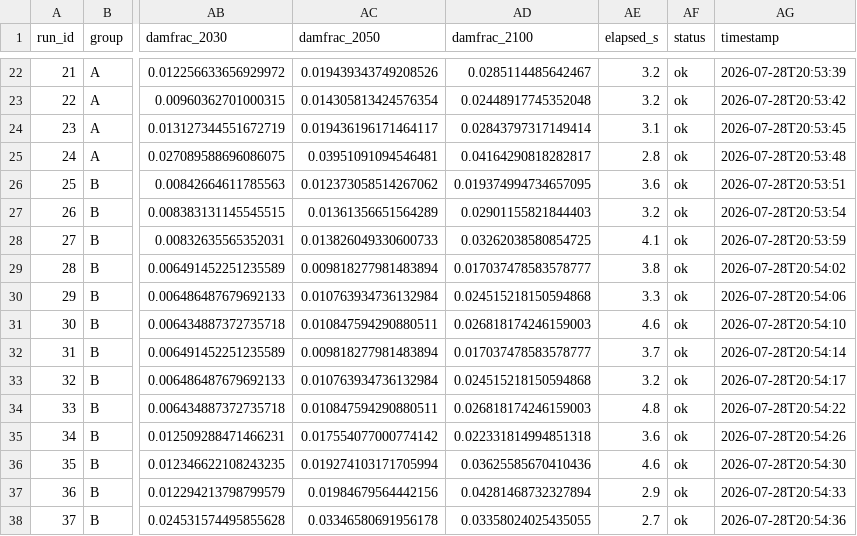
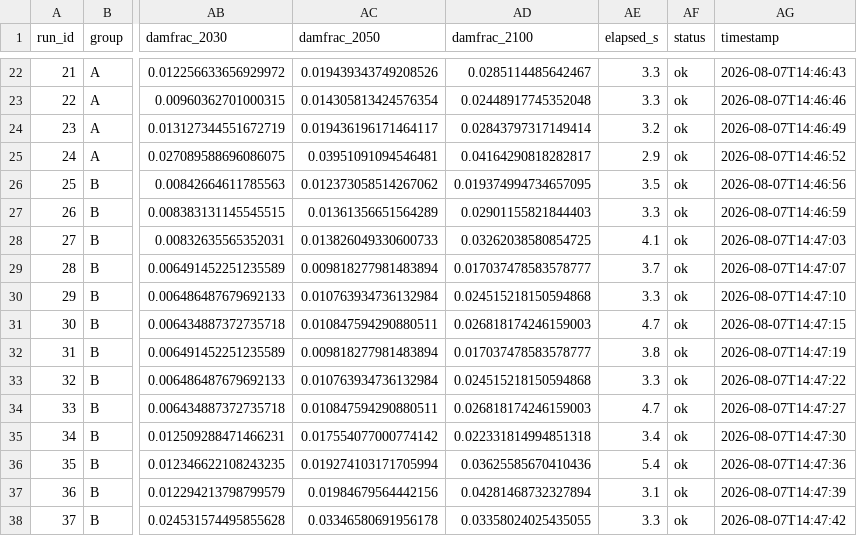
Before and after one commit to Mo-in-ul/PyDICE-2023, a CSV file: replication/results/summary.csv, drawn as a sheet; only a part is shown, gaps mark what is left out; the diff covers the shown part only; the diff names each change by its address in the sheet, - before the commit and + after, or states it on an @@ line.

```diff
--- a/replication/results/summary.csv
+++ b/replication/results/summary.csv
-AE22:AE23 (elapsed_s): 3.2
+AE22:AE23 (elapsed_s): 3.3
-AG22 (timestamp): 2026-07-28T20:53:39
+AG22 (timestamp): 2026-08-07T14:46:43
-AG23 (timestamp): 2026-07-28T20:53:42
+AG23 (timestamp): 2026-08-07T14:46:46
-AE24 (elapsed_s): 3.1
+AE24 (elapsed_s): 3.2
-AG24 (timestamp): 2026-07-28T20:53:45
+AG24 (timestamp): 2026-08-07T14:46:49
-AE25 (elapsed_s): 2.8
+AE25 (elapsed_s): 2.9
-AG25 (timestamp): 2026-07-28T20:53:48
+AG25 (timestamp): 2026-08-07T14:46:52
-AE26 (elapsed_s): 3.6
+AE26 (elapsed_s): 3.5
-AG26 (timestamp): 2026-07-28T20:53:51
+AG26 (timestamp): 2026-08-07T14:46:56
-AE27 (elapsed_s): 3.2
+AE27 (elapsed_s): 3.3
-AG27 (timestamp): 2026-07-28T20:53:54
+AG27 (timestamp): 2026-08-07T14:46:59
-AG28 (timestamp): 2026-07-28T20:53:59
+AG28 (timestamp): 2026-08-07T14:47:03
-AE29 (elapsed_s): 3.8
+AE29 (elapsed_s): 3.7
-AG29 (timestamp): 2026-07-28T20:54:02
+AG29 (timestamp): 2026-08-07T14:47:07
-AG30 (timestamp): 2026-07-28T20:54:06
+AG30 (timestamp): 2026-08-07T14:47:10
-AE31 (elapsed_s): 4.6
+AE31 (elapsed_s): 4.7
-AG31 (timestamp): 2026-07-28T20:54:10
+AG31 (timestamp): 2026-08-07T14:47:15
-AE32 (elapsed_s): 3.7
+AE32 (elapsed_s): 3.8
-AG32 (timestamp): 2026-07-28T20:54:14
+AG32 (timestamp): 2026-08-07T14:47:19
-AE33 (elapsed_s): 3.2
+AE33 (elapsed_s): 3.3
-AG33 (timestamp): 2026-07-28T20:54:17
+AG33 (timestamp): 2026-08-07T14:47:22
-AE34 (elapsed_s): 4.8
+AE34 (elapsed_s): 4.7
-AG34 (timestamp): 2026-07-28T20:54:22
+AG34 (timestamp): 2026-08-07T14:47:27
-AE35 (elapsed_s): 3.6
+AE35 (elapsed_s): 3.4
-AG35 (timestamp): 2026-07-28T20:54:26
+AG35 (timestamp): 2026-08-07T14:47:30
-AE36 (elapsed_s): 4.6
+AE36 (elapsed_s): 5.4
-AG36 (timestamp): 2026-07-28T20:54:30
+AG36 (timestamp): 2026-08-07T14:47:36
-AE37 (elapsed_s): 2.9
+AE37 (elapsed_s): 3.1
-AG37 (timestamp): 2026-07-28T20:54:33
+AG37 (timestamp): 2026-08-07T14:47:39
-AE38 (elapsed_s): 2.7
+AE38 (elapsed_s): 3.3
-AG38 (timestamp): 2026-07-28T20:54:36
+AG38 (timestamp): 2026-08-07T14:47:42
```
Also changed, not shown: 67 edited cells elsewhere in this file, replication/results/ramp_summary.csv, 7 other files.
